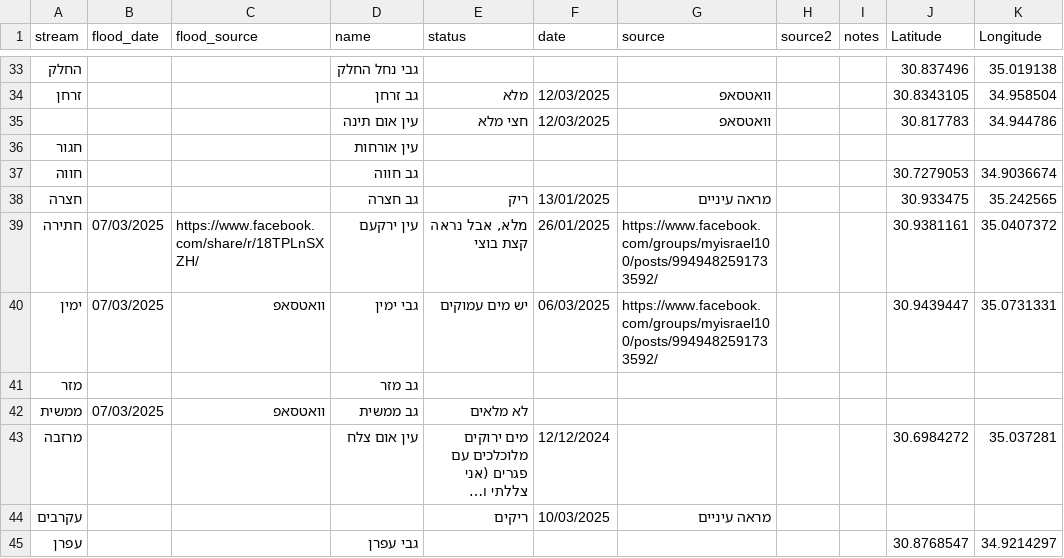
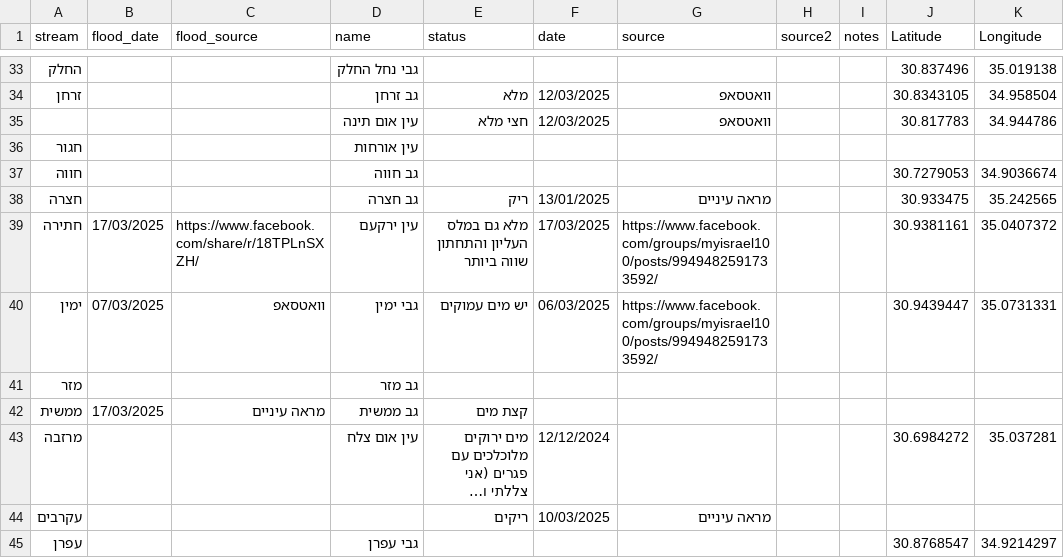
Before and after one commit to amiad/IHMGeoJSONWaterholes, a CSV file: floods.csv, drawn as a sheet; only a part is shown, gaps mark what is left out; long unchanged cells end in …; the diff names each change by its address in the sheet, - before the commit and + after, or states it on an @@ line.

Commit message:
update source.geojson 2025-03-17-15:32

```diff
--- a/floods.csv
+++ b/floods.csv
-B39 (flood_date): 07/03/2025
+B39 (flood_date): 17/03/2025
-E39 (status): מלא, אבל נראה קצת בוצי
+E39 (status): מלא גם במלס העליון והתחתון שווה ביותר
-F39 (date): 26/01/2025
+F39 (date): 17/03/2025
-B42 (flood_date): 07/03/2025
+B42 (flood_date): 17/03/2025
-C42 (flood_source): וואטסאפ
+C42 (flood_source): מראה עיניים
-E42 (status): לא מלאים
+E42 (status): קצת מים
```
Also changed, not shown: 1 other file.
